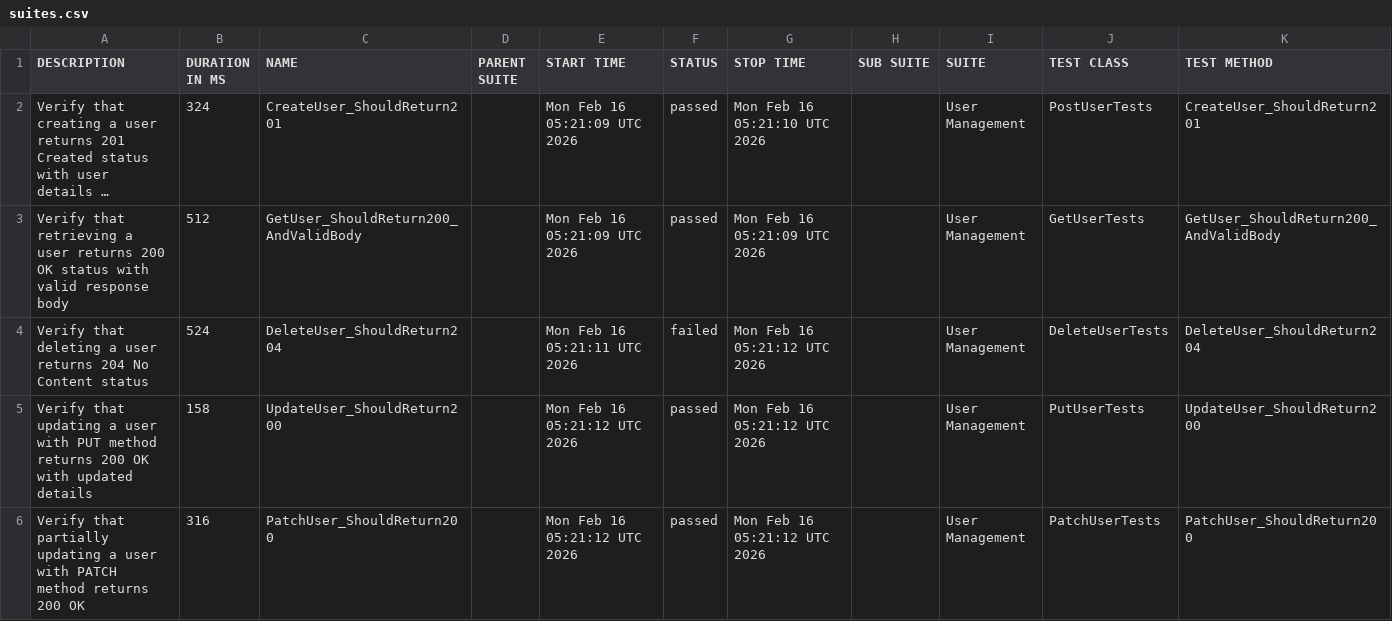
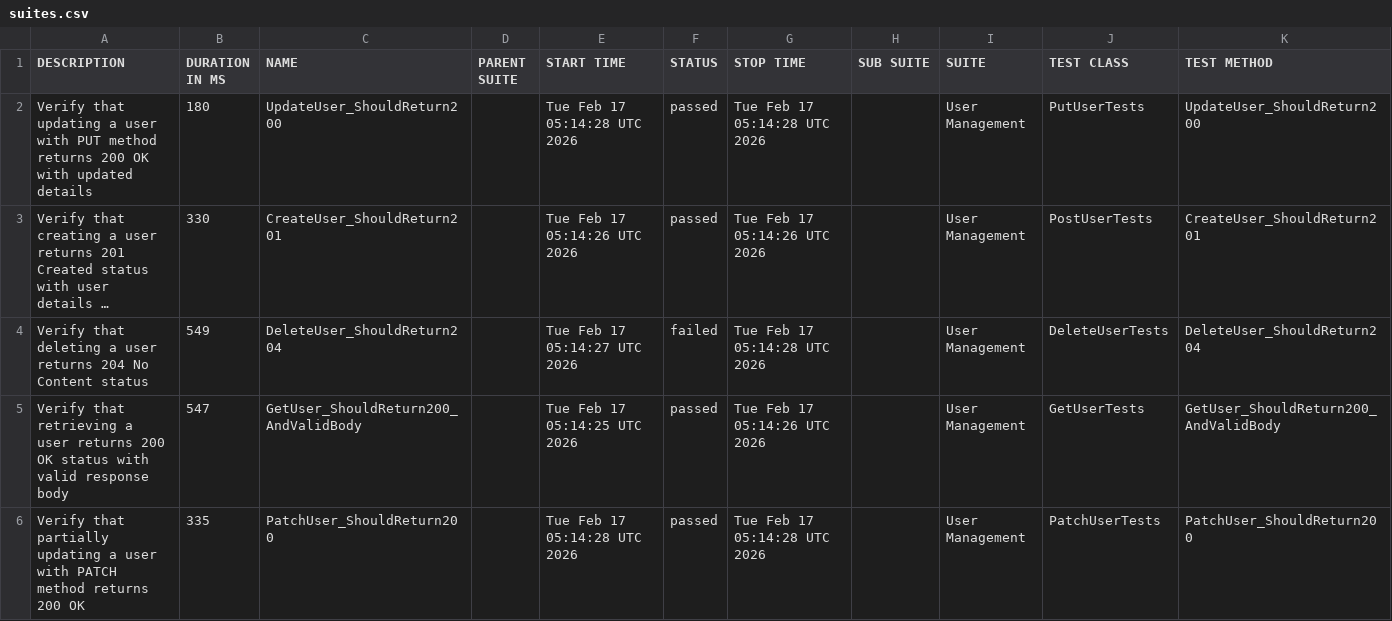
Before and after one commit to ITTVaidantGarg/Reqres-Api-GithubAction2, a CSV file: automated/data/suites.csv, drawn as a sheet; long unchanged cells end in …; removed rows and columns are numbered as before the commit, all else as after; the diff names each change by its address in the sheet, - before the commit and + after, or states it on an @@ line.

```diff
--- a/automated/data/suites.csv
+++ b/automated/data/suites.csv
+row 2: Verify that updating a user with PUT method returns 200 OK with updated details | 180 | UpdateUser_ShouldReturn200 |  | Tue Feb 17 05:14:28 UTC 2026 | passed | Tue Feb 17 05:14:28 UTC 2026 |  | User Management | PutUserTests | UpdateUser_ShouldReturn200
-B3 (DURATION IN MS): 324
+B3 (DURATION IN MS): 330
-E3 (START TIME): Mon Feb 16 05:21:09 UTC 2026
+E3 (START TIME): Tue Feb 17 05:14:26 UTC 2026
-G3 (STOP TIME): Mon Feb 16 05:21:10 UTC 2026
+G3 (STOP TIME): Tue Feb 17 05:14:26 UTC 2026
-row 3: Verify that retrieving a user returns 200 OK status with valid response body | 512 | GetUser_ShouldReturn200_AndValidBody |  | Mon Feb 16 05:21:09 UTC 2026 | passed | Mon Feb 16 05:21:09 UTC 2026 |  | User Management | GetUserTests | GetUser_ShouldReturn200_AndValidBody
-B4 (DURATION IN MS): 524
+B4 (DURATION IN MS): 549
-E4 (START TIME): Mon Feb 16 05:21:11 UTC 2026
+E4 (START TIME): Tue Feb 17 05:14:27 UTC 2026
-G4 (STOP TIME): Mon Feb 16 05:21:12 UTC 2026
+G4 (STOP TIME): Tue Feb 17 05:14:28 UTC 2026
-A5 (DESCRIPTION): Verify that updating a user with PUT method returns 200 OK with updated details
+A5 (DESCRIPTION): Verify that retrieving a user returns 200 OK status with valid response body
-B5 (DURATION IN MS): 158
+B5 (DURATION IN MS): 547
-C5 (NAME): UpdateUser_ShouldReturn200
+C5 (NAME): GetUser_ShouldReturn200_AndValidBody
-E5 (START TIME): Mon Feb 16 05:21:12 UTC 2026
+E5 (START TIME): Tue Feb 17 05:14:25 UTC 2026
-G5 (STOP TIME): Mon Feb 16 05:21:12 UTC 2026
+G5 (STOP TIME): Tue Feb 17 05:14:26 UTC 2026
-J5 (TEST CLASS): PutUserTests
+J5 (TEST CLASS): GetUserTests
-K5 (TEST METHOD): UpdateUser_ShouldReturn200
+K5 (TEST METHOD): GetUser_ShouldReturn200_AndValidBody
-B6 (DURATION IN MS): 316
+B6 (DURATION IN MS): 335
-E6 (START TIME): Mon Feb 16 05:21:12 UTC 2026
+E6 (START TIME): Tue Feb 17 05:14:28 UTC 2026
-G6 (STOP TIME): Mon Feb 16 05:21:12 UTC 2026
+G6 (STOP TIME): Tue Feb 17 05:14:28 UTC 2026
```
Also changed, not shown: automated/data/behaviors.csv, 27 other files.
